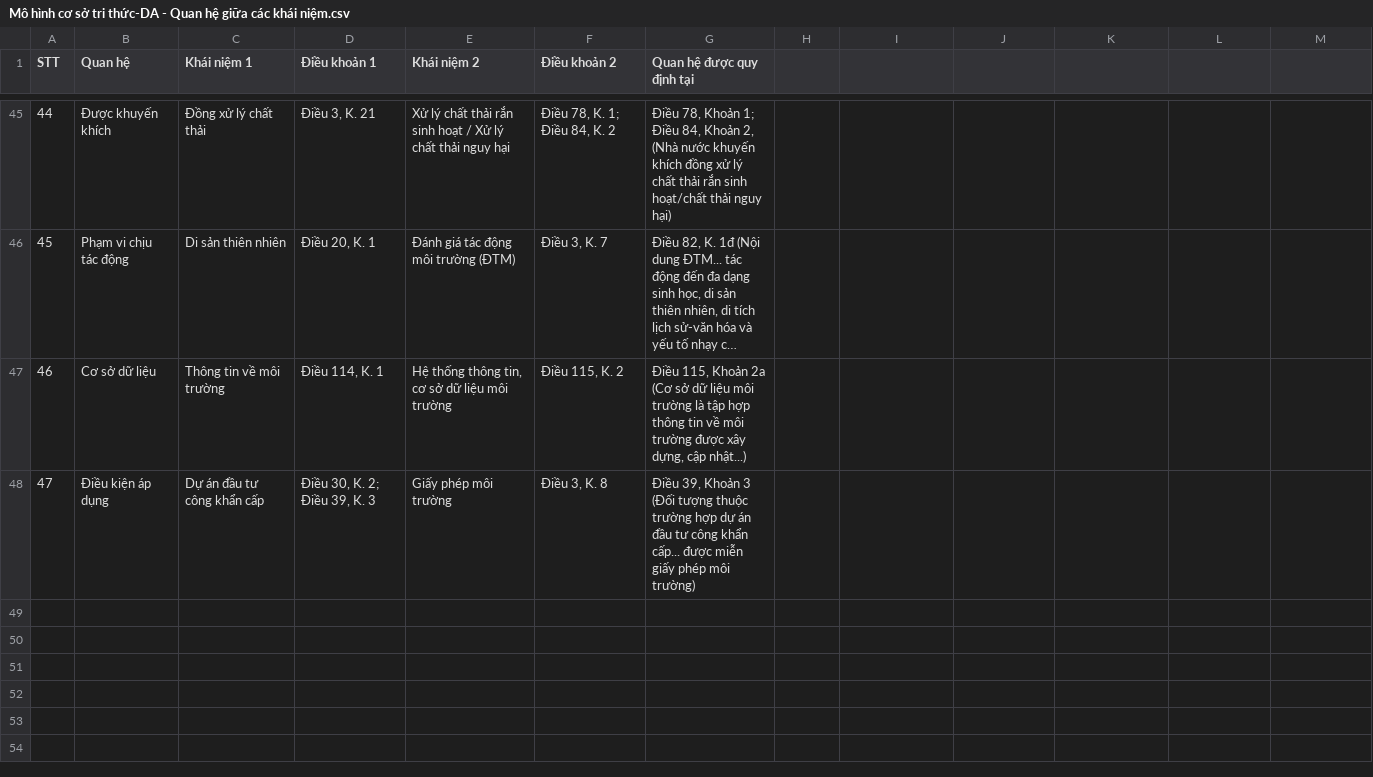
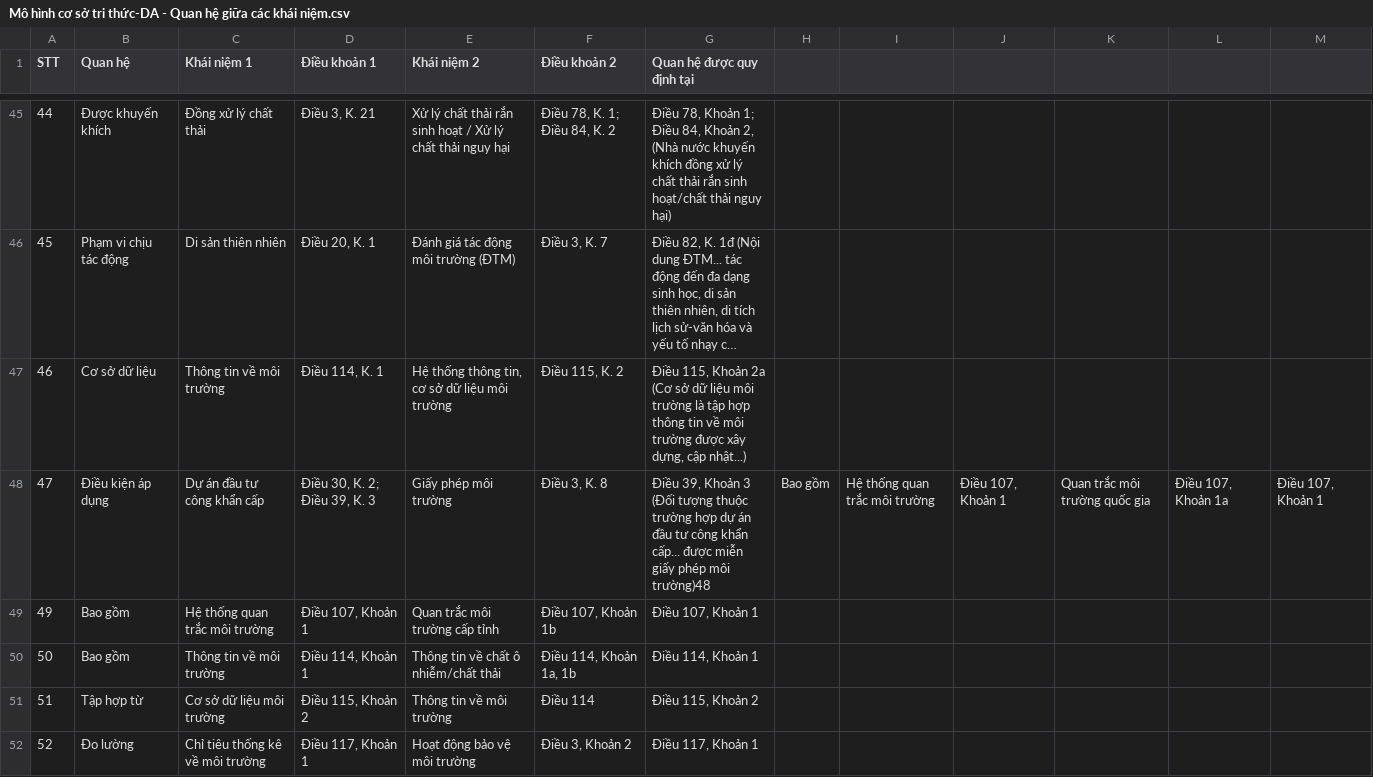
Before and after one commit to Oxazolidinone/MediXLM, a CSV file: BE/kg/Mô hình cơ sở tri thức-DA - Quan hệ giữa các khái niệm.csv, drawn as a sheet; only a part is shown, gaps mark what is left out; long unchanged cells end in ….

```diff
--- a/BE/kg/Mô hình cơ sở tri thức-DA - Quan hệ giữa các khái niệm.csv
+++ b/BE/kg/Mô hình cơ sở tri thức-DA - Quan hệ giữa các khái niệm.csv
@@ -47,2 +47,6 @@ STT,Quan hệ ,Khái niệm 1 ,Điều khoản 1 ,Khái niệm 2 ,Điều khoả
 46,Cơ sở dữ liệu,Thông tin về môi trường,"Điều 114, K. 1","Hệ thống thông tin, cơ sở dữ liệu môi trường","Điều 115, K. 2","Điều 115, Khoản 2a (Cơ sở dữ liệu môi trường là tập hợp thông tin về môi trường được xây dựng, cập nhật...)"
-47,Điều kiện áp dụng,Dự án đầu tư công khẩn cấp,"Điều 30, K. 2; Điều 39, K. 3",Giấy phép môi trường,"Điều 3, K. 8","Điều 39, Khoản 3 (Đối tượng thuộc trường hợp dự án đầu tư công khẩn cấp... được miễn giấy phép môi trường)"
+47,Điều kiện áp dụng,Dự án đầu tư công khẩn cấp,"Điều 30, K. 2; Điều 39, K. 3",Giấy phép môi trường,"Điều 3, K. 8","Điều 39, Khoản 3 (Đối tượng thuộc trường hợp dự án đầu tư công khẩn cấp... được miễn giấy phép môi trường)"48,Bao gồm,Hệ thống quan trắc môi trường,"Điều 107, Khoản 1",Quan trắc môi trường quốc gia,"Điều 107, Khoản 1a","Điều 107, Khoản 1"
+49,Bao gồm,Hệ thống quan trắc môi trường,"Điều 107, Khoản 1",Quan trắc môi trường cấp tỉnh,"Điều 107, Khoản 1b","Điều 107, Khoản 1"
+50,Bao gồm,Thông tin về môi trường,"Điều 114, Khoản 1",Thông tin về chất ô nhiễm/chất thải,"Điều 114, Khoản 1a, 1b","Điều 114, Khoản 1"
+51,Tập hợp từ,Cơ sở dữ liệu môi trường,"Điều 115, Khoản 2",Thông tin về môi trường,Điều 114,"Điều 115, Khoản 2"
+52,Đo lường,Chỉ tiêu thống kê về môi trường,"Điều 117, Khoản 1",Hoạt động bảo vệ môi trường,"Điều 3, Khoản 2","Điều 117, Khoản 1"
```
Also changed, not shown: BE/kg/Mô hình cơ sở tri thức-DA - Hành vi.csv, BE/kg/Mô hình cơ sở tri thức-DA - Khái niệm.csv, 10 other files.
